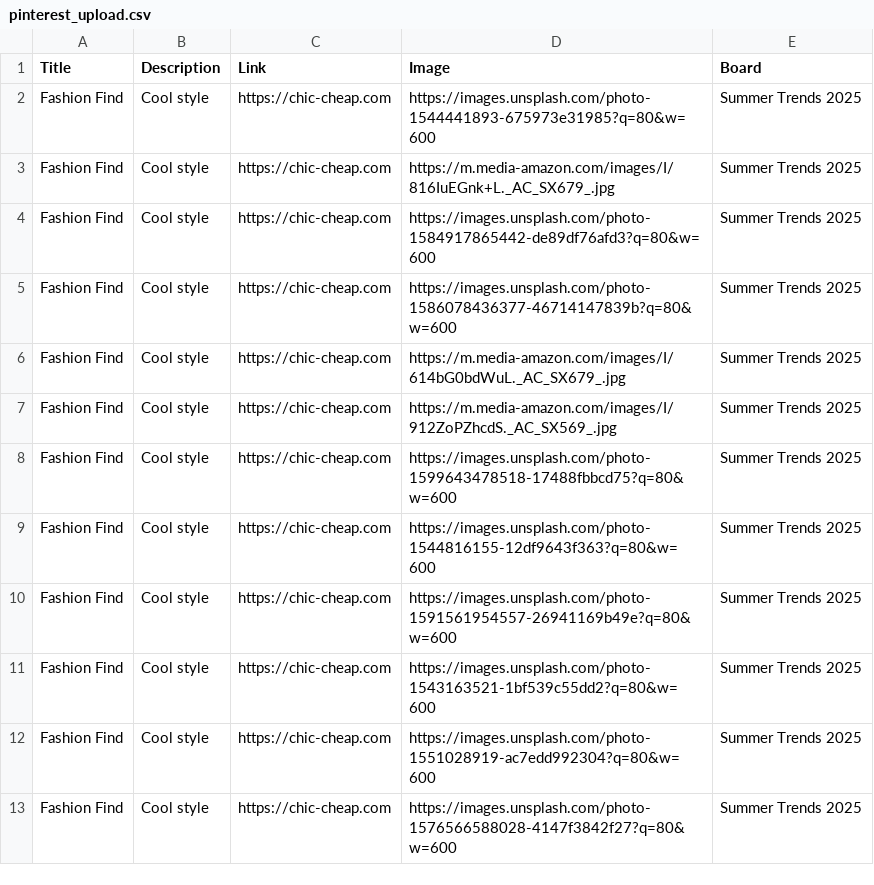
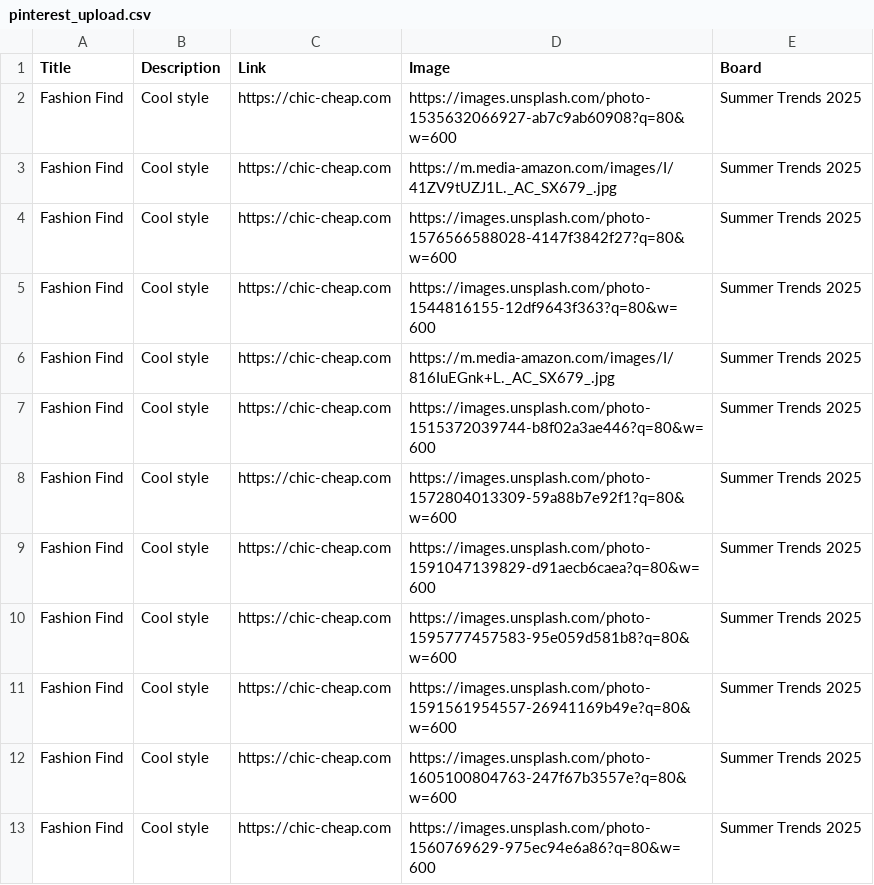
Before and after one commit to roccozoom/chic-cheap, a CSV file: pinterest_upload.csv, drawn as a sheet.

Commit message:
Daily Update: Data, XML & CSV

```diff
--- a/pinterest_upload.csv
+++ b/pinterest_upload.csv
@@ -1,13 +1,13 @@
 "Title","Description","Link","Image","Board"
-"Fashion Find","Cool style","https://chic-cheap.com","https://images.unsplash.com/photo-1544441893-675973e31985?q=80&w=600","Summer Trends 2025"
+"Fashion Find","Cool style","https://chic-cheap.com","https://images.unsplash.com/photo-1535632066927-ab7c9ab60908?q=80&w=600","Summer Trends 2025"
+"Fashion Find","Cool style","https://chic-cheap.com","https://m.media-amazon.com/images/I/41ZV9tUZJ1L._AC_SX679_.jpg","Summer Trends 2025"
+"Fashion Find","Cool style","https://chic-cheap.com","https://images.unsplash.com/photo-1576566588028-4147f3842f27?q=80&w=600","Summer Trends 2025"
+"Fashion Find","Cool style","https://chic-cheap.com","https://images.unsplash.com/photo-1544816155-12df9643f363?q=80&w=600","Summer Trends 2025"
 "Fashion Find","Cool style","https://chic-cheap.com","https://m.media-amazon.com/images/I/816IuEGnk+L._AC_SX679_.jpg","Summer Trends 2025"
-"Fashion Find","Cool style","https://chic-cheap.com","https://images.unsplash.com/photo-1584917865442-de89df76afd3?q=80&w=600","Summer Trends 2025"
-"Fashion Find","Cool style","https://chic-cheap.com","https://images.unsplash.com/photo-1586078436377-46714147839b?q=80&w=600","Summer Trends 2025"
-"Fashion Find","Cool style","https://chic-cheap.com","https://m.media-amazon.com/images/I/614bG0bdWuL._AC_SX679_.jpg","Summer Trends 2025"
-"Fashion Find","Cool style","https://chic-cheap.com","https://m.media-amazon.com/images/I/912ZoPZhcdS._AC_SX569_.jpg","Summer Trends 2025"
-"Fashion Find","Cool style","https://chic-cheap.com","https://images.unsplash.com/photo-1599643478518-17488fbbcd75?q=80&w=600","Summer Trends 2025"
-"Fashion Find","Cool style","https://chic-cheap.com","https://images.unsplash.com/photo-1544816155-12df9643f363?q=80&w=600","Summer Trends 2025"
+"Fashion Find","Cool style","https://chic-cheap.com","https://images.unsplash.com/photo-1515372039744-b8f02a3ae446?q=80&w=600","Summer Trends 2025"
+"Fashion Find","Cool style","https://chic-cheap.com","https://images.unsplash.com/photo-1572804013309-59a88b7e92f1?q=80&w=600","Summer Trends 2025"
+"Fashion Find","Cool style","https://chic-cheap.com","https://images.unsplash.com/photo-1591047139829-d91aecb6caea?q=80&w=600","Summer Trends 2025"
+"Fashion Find","Cool style","https://chic-cheap.com","https://images.unsplash.com/photo-1595777457583-95e059d581b8?q=80&w=600","Summer Trends 2025"
 "Fashion Find","Cool style","https://chic-cheap.com","https://images.unsplash.com/photo-1591561954557-26941169b49e?q=80&w=600","Summer Trends 2025"
-"Fashion Find","Cool style","https://chic-cheap.com","https://images.unsplash.com/photo-1543163521-1bf539c55dd2?q=80&w=600","Summer Trends 2025"
-"Fashion Find","Cool style","https://chic-cheap.com","https://images.unsplash.com/photo-1551028919-ac7edd992304?q=80&w=600","Summer Trends 2025"
-"Fashion Find","Cool style","https://chic-cheap.com","https://images.unsplash.com/photo-1576566588028-4147f3842f27?q=80&w=600","Summer Trends 2025"
+"Fashion Find","Cool style","https://chic-cheap.com","https://images.unsplash.com/photo-1605100804763-247f67b3557e?q=80&w=600","Summer Trends 2025"
+"Fashion Find","Cool style","https://chic-cheap.com","https://images.unsplash.com/photo-1560769629-975ec94e6a86?q=80&w=600","Summer Trends 2025"
```
Also changed, not shown: 2 other files.
